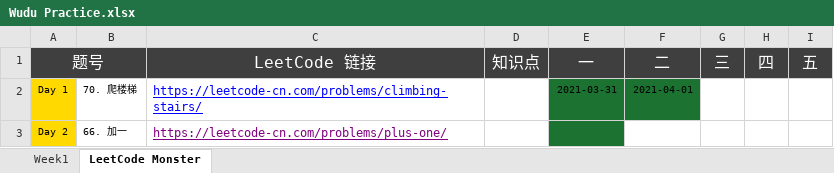
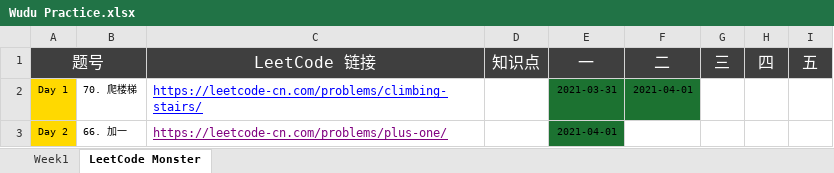
Before and after one commit to automano/Golang-LeetCode, an Excel workbook: Wudu Practice.xlsx, sheet LeetCode Monster, drawn as a sheet; values as stored, in another font and other column widths than the file's, no borders; the diff names each change by its address in the sheet, - before the commit and + after, or states it on an @@ line.

```diff
--- a/Wudu Practice.xlsx (sheet LeetCode Monster)
+++ b/Wudu Practice.xlsx (sheet LeetCode Monster)
-E3 (一): (empty)
+E3 (一): 2021-04-01
```
Also changed, not shown: 2 other files.
